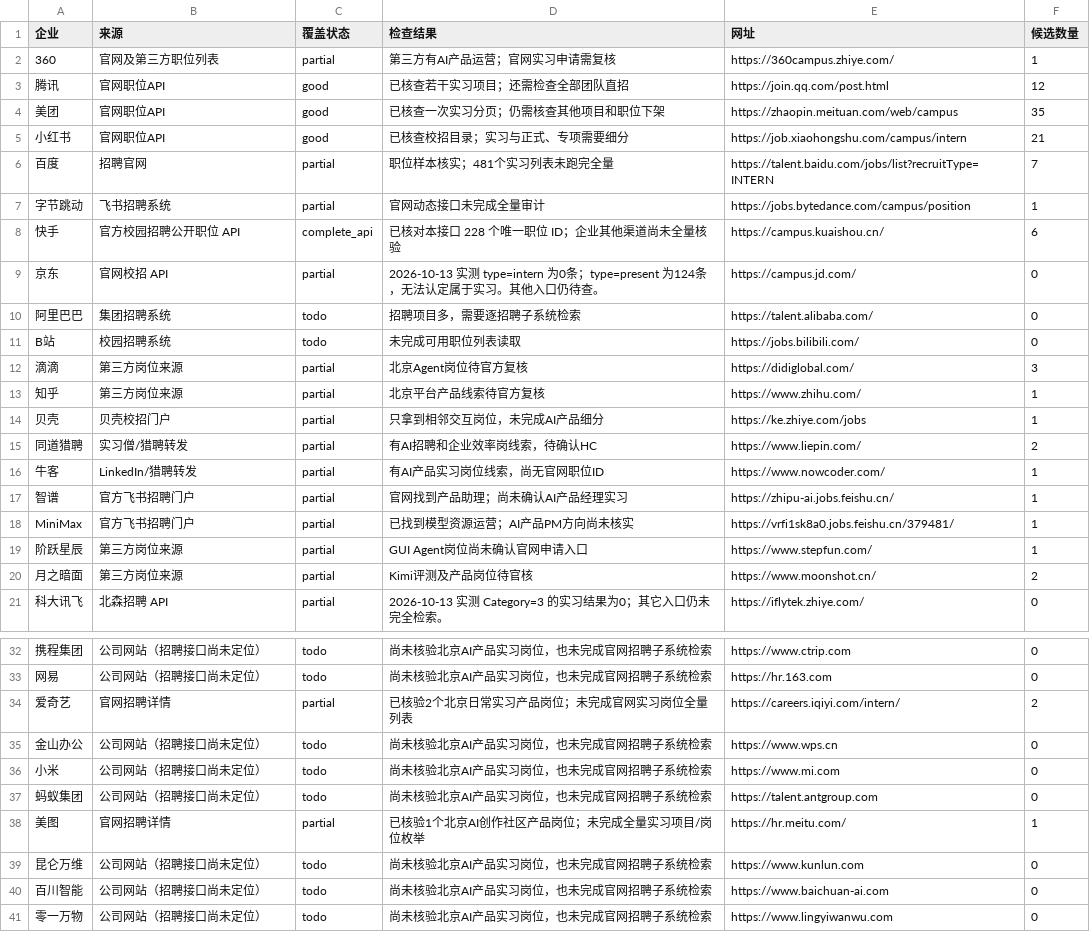
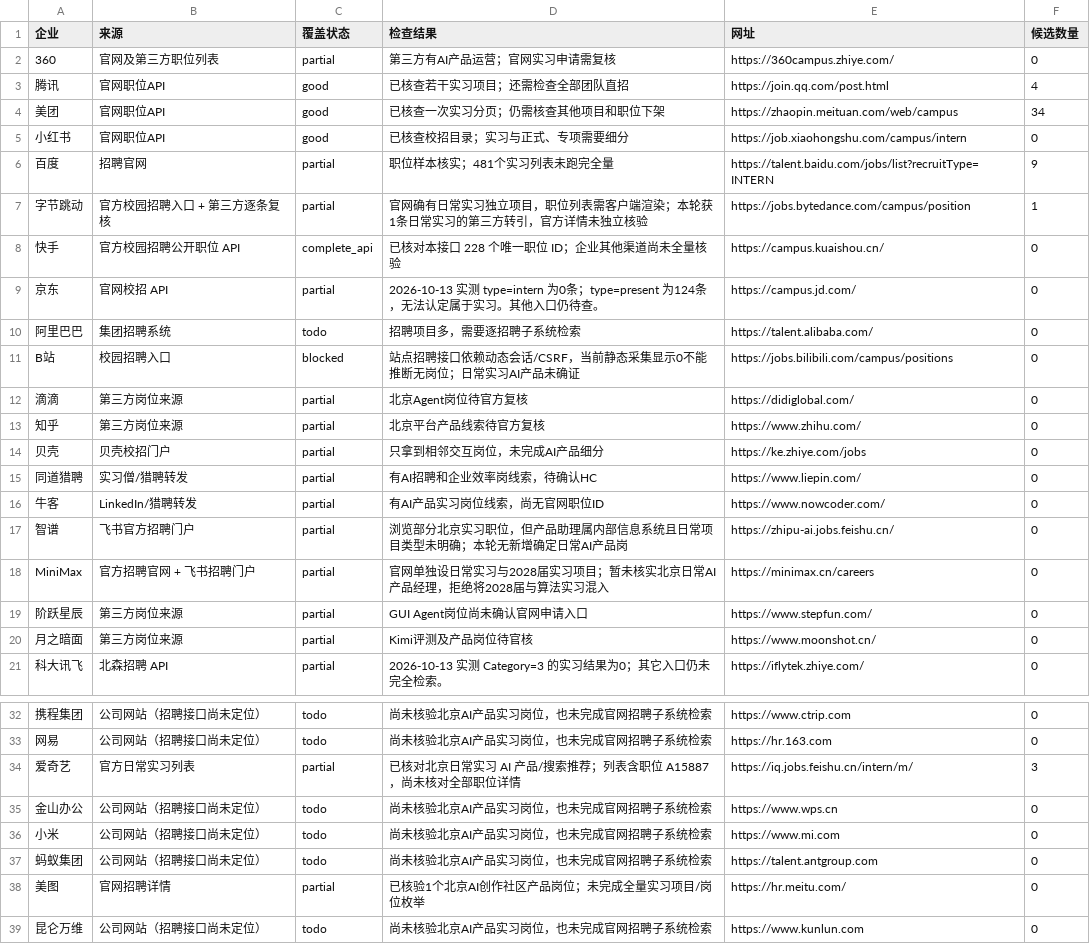
Before and after one commit to a853255726-liu/ai-product-intern-radar, a CSV file: company_coverage.csv, drawn as a sheet; only a part is shown, gaps mark what is left out; the shorter side is filled out with more unchanged rows; the diff names each change by its address in the sheet, - before the commit and + after, or states it on an @@ line.

```diff
--- a/company_coverage.csv
+++ b/company_coverage.csv
-F2 (候选数量): 1
+F2 (候选数量): 0
-F3 (候选数量): 12
+F3 (候选数量): 4
-F4 (候选数量): 35
+F4 (候选数量): 34
-F5 (候选数量): 21
+F5 (候选数量): 0
-F6 (候选数量): 7
+F6 (候选数量): 9
-B7 (来源): 飞书招聘系统
+B7 (来源): 官方校园招聘入口 + 第三方逐条复核
-D7 (检查结果): 官网动态接口未完成全量审计
+D7 (检查结果): 官网确有日常实习独立项目，职位列表需客户端渲染；本轮获1条日常实习的第三方转引，官方详情未独立核验
-F8 (候选数量): 6
+F8 (候选数量): 0
-B11 (来源): 校园招聘系统
+B11 (来源): 校园招聘入口
-C11 (覆盖状态): todo
+C11 (覆盖状态): blocked
-D11 (检查结果): 未完成可用职位列表读取
+D11 (检查结果): 站点招聘接口依赖动态会话/CSRF，当前静态采集显示0不能推断无岗位；日常实习AI产品未确证
-E11 (网址): https://jobs.bilibili.com/
+E11 (网址): https://jobs.bilibili.com/campus/positions
-F12 (候选数量): 3
+F12 (候选数量): 0
-F13:F14 (候选数量): 1
+F13:F14 (候选数量): 0
-F15 (候选数量): 2
+F15 (候选数量): 0
-F16:F19 (候选数量): 1
+F16:F19 (候选数量): 0
-B17 (来源): 官方飞书招聘门户
+B17 (来源): 飞书官方招聘门户
-D17 (检查结果): 官网找到产品助理；尚未确认AI产品经理实习
+D17 (检查结果): 浏览部分北京实习职位，但产品助理属内部信息系统且日常项目类型未明确；本轮无新增确定日常AI产品岗
-B18 (来源): 官方飞书招聘门户
+B18 (来源): 官方招聘官网 + 飞书招聘门户
-D18 (检查结果): 已找到模型资源运营；AI产品PM方向尚未核实
+D18 (检查结果): 官网单独设日常实习与2028届实习项目；暂未核实北京日常AI产品经理，拒绝将2028届与算法实习混入
-E18 (网址): https://vrfi1sk8a0.jobs.feishu.cn/379481/
+E18 (网址): https://minimax.cn/careers
-F20 (候选数量): 2
+F20 (候选数量): 0
-B34 (来源): 官网招聘详情
+B34 (来源): 官方日常实习列表
-D34 (检查结果): 已核验2个北京日常实习产品岗位；未完成官网实习岗位全量列表
+D34 (检查结果): 已核对北京日常实习 AI 产品/搜索推荐；列表含职位 A15887，尚未核对全部职位详情
-E34 (网址): https://careers.iqiyi.com/intern/
+E34 (网址): https://iq.jobs.feishu.cn/intern/m/
-F34 (候选数量): 2
+F34 (候选数量): 3
-F38 (候选数量): 1
+F38 (候选数量): 0
```
Also changed, not shown: 3 other files.
